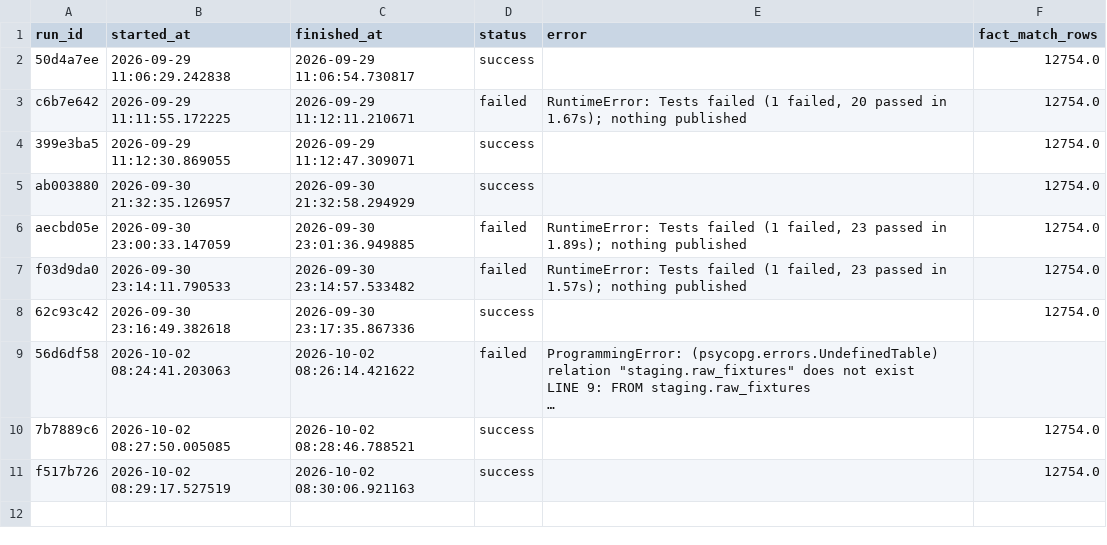
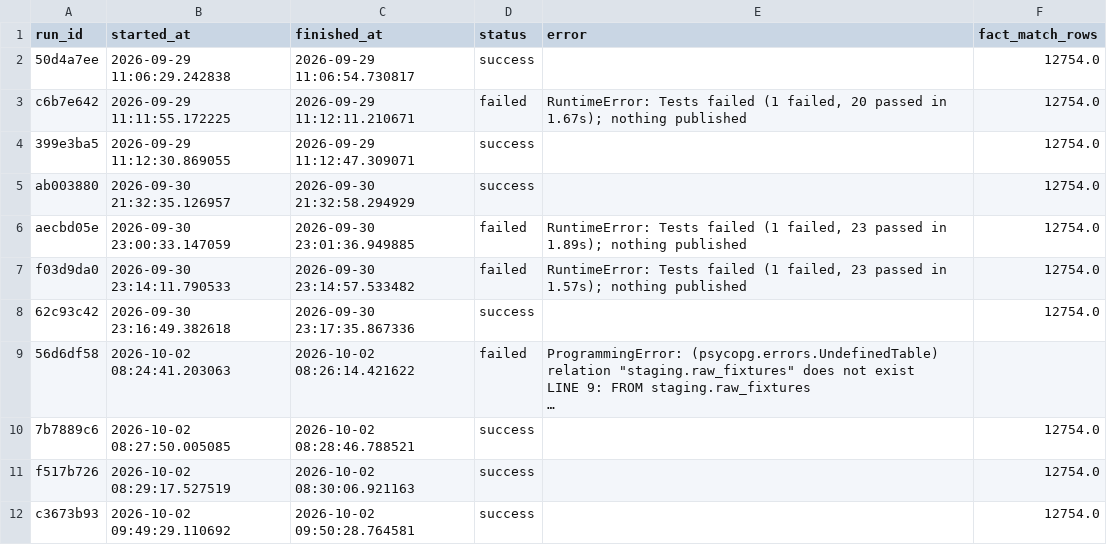
Before and after one commit to Punit-7/pl-analytics, a CSV file: data/marts/pipeline_runs.csv, drawn as a sheet; long unchanged cells end in …; the diff names each change by its address in the sheet, - before the commit and + after, or states it on an @@ line.

```diff
--- a/data/marts/pipeline_runs.csv
+++ b/data/marts/pipeline_runs.csv
+row 12: c3673b93 | 2026-10-02 09:49:29.110692 | 2026-10-02 09:50:28.764581 | success |  | 12754.0
```
Also changed, not shown: data/reference/team_names.csv, 12 other files.
